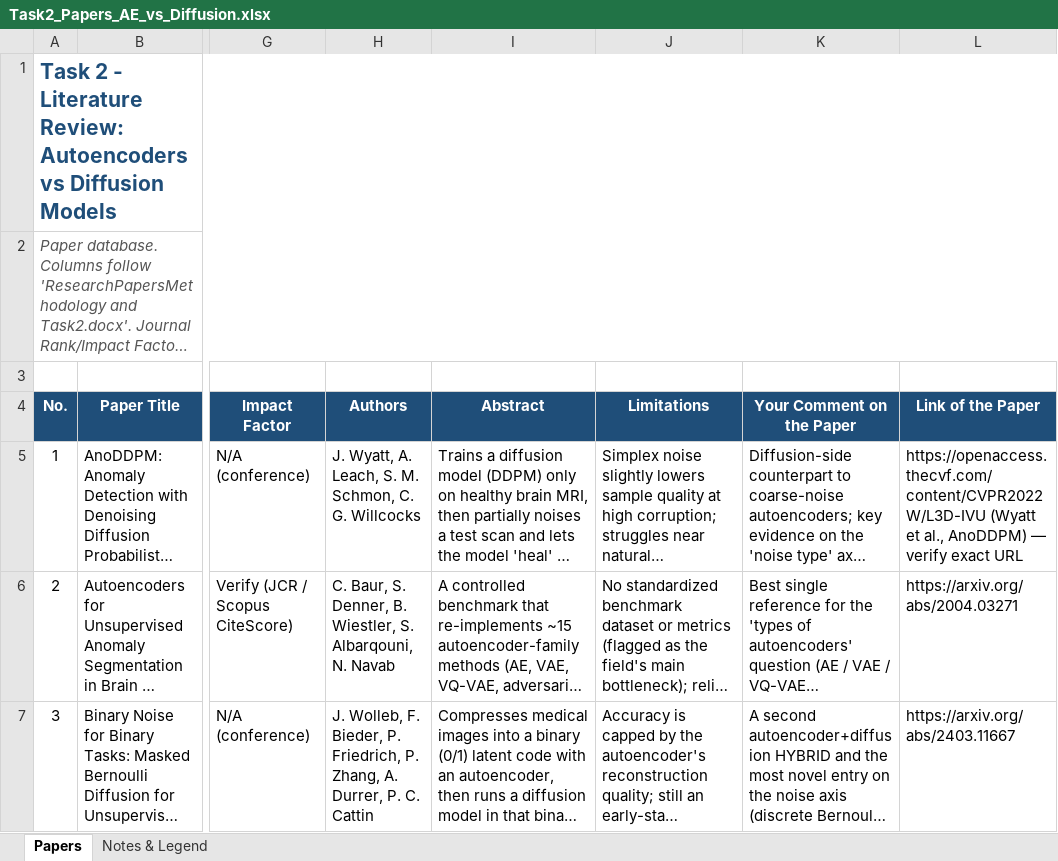
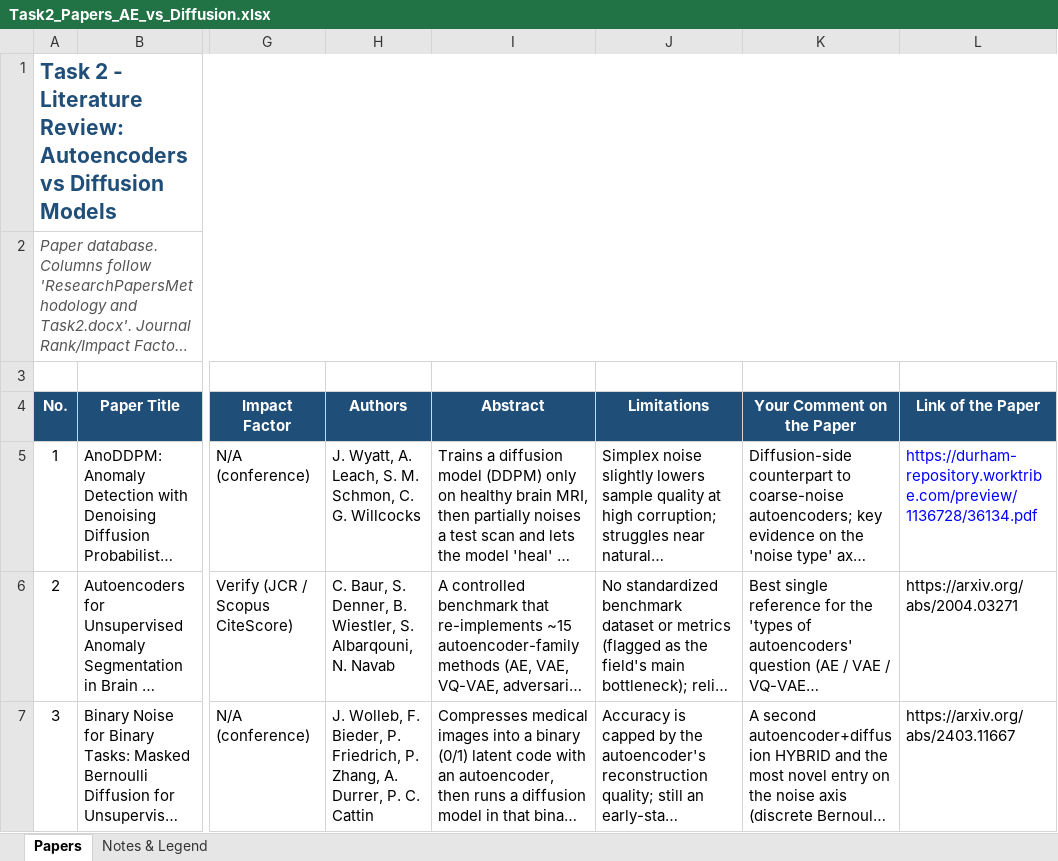
Before and after one commit to Shahd0903/NU-Research-Internship-2026, an Excel workbook: Diffusion&Autoencoder Group/Diffusion/Omar Gamal ElKady/Literature-Review/Task2_Papers_AE_vs_Diffusion.xlsx, sheet Papers, drawn as a sheet; only a part is shown, gaps mark what is left out; long unchanged cells end in …; values as stored, in another font and other column widths than the file's, no borders; charts and pictures not drawn; the diff names each change by its address in the sheet, - before the commit and + after, or states it on an @@ line.

Commit message:
Update - Literature - Review - Omar Gamal ElKady

```diff
--- a/Diffusion&Autoencoder Group/Diffusion/Omar Gamal ElKady/Literature-Review/Task2_Papers_AE_vs_Diffusion.xlsx (sheet Papers)
+++ b/Diffusion&Autoencoder Group/Diffusion/Omar Gamal ElKady/Literature-Review/Task2_Papers_AE_vs_Diffusion.xlsx (sheet Papers)
-L5 (Link of the Paper): https://openaccess.thecvf.com/content/CVPR2022W/L3D-IVU (Wyatt et al., AnoDDPM) — verify exact URL
+L5 (Link of the Paper): https://durham-repository.worktribe.com/preview/1136728/36134.pdf
-L5 text colour: black
+L5 text colour: #0000FF
```
Also changed, not shown: charts or pictures.
